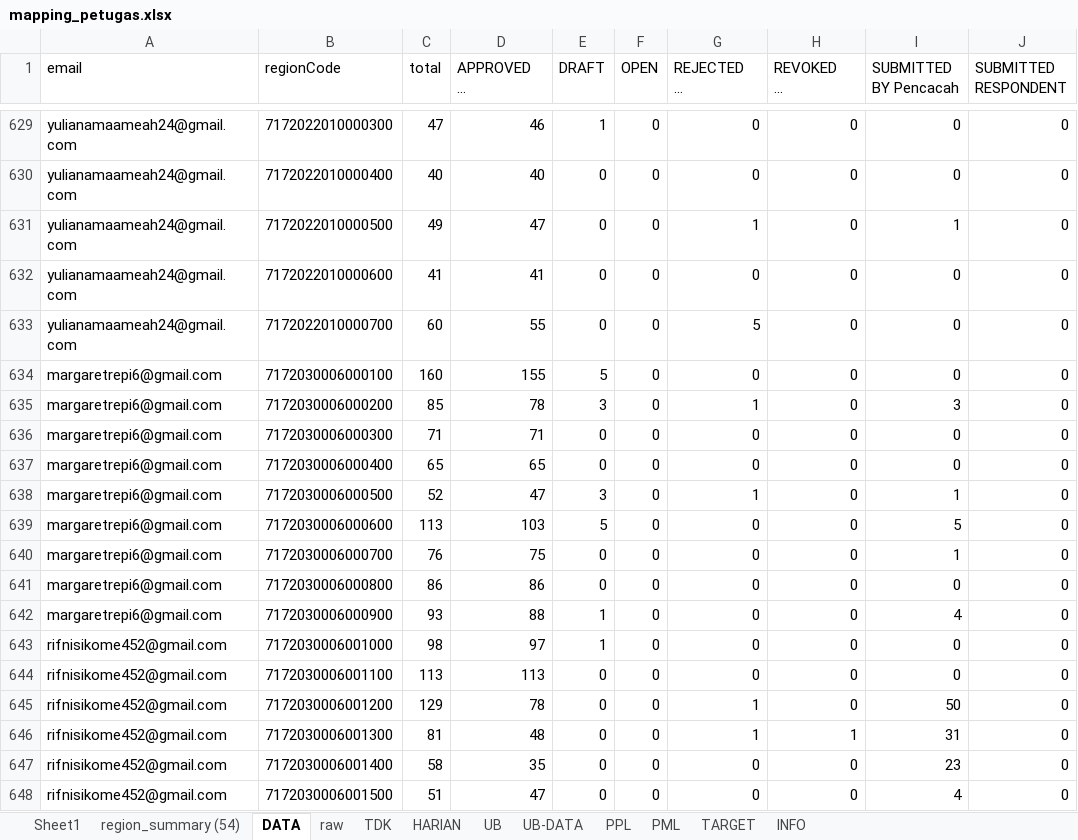
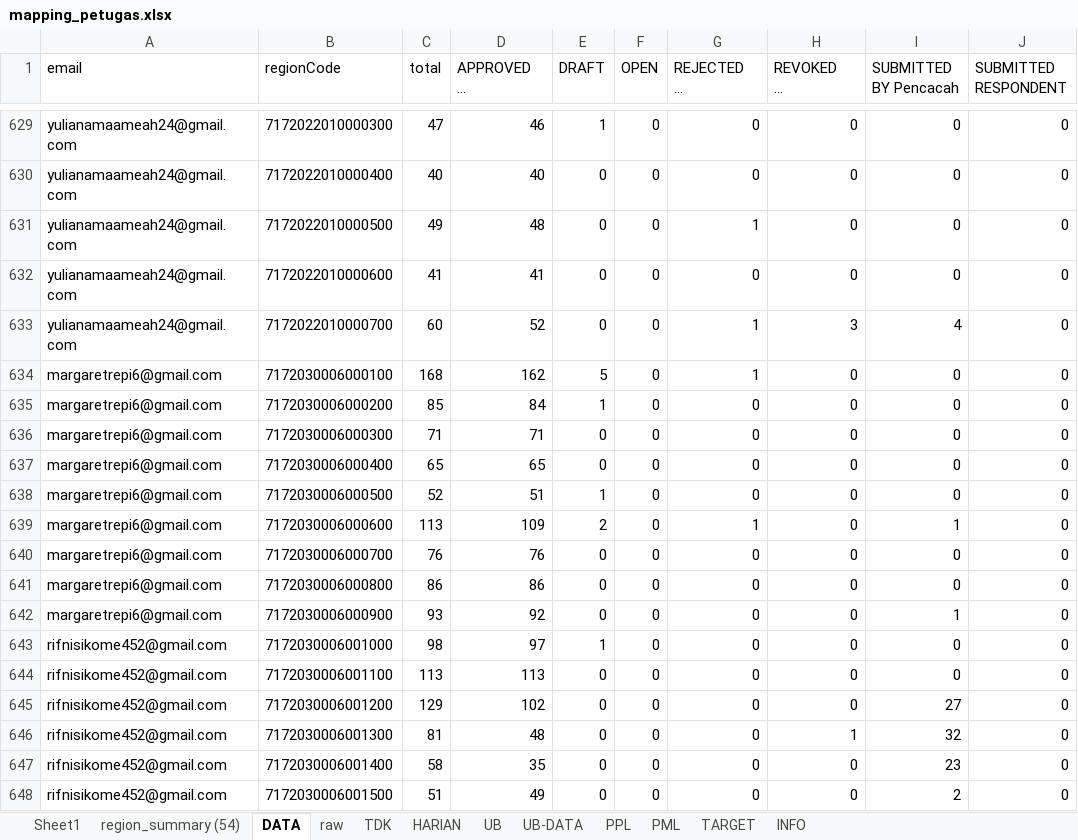
Before and after one commit to gaberielmanalu931/dashboard-petugas, an Excel workbook: mapping_petugas.xlsx, sheet DATA, drawn as a sheet; only a part is shown, gaps mark what is left out; long unchanged cells end in …; values as stored, in another font and other column widths than the file's, no borders; the diff covers the shown part only; the diff names each change by its address in the sheet, - before the commit and + after, or states it on an @@ line.

Commit message:
update data

```diff
--- a/mapping_petugas.xlsx (sheet DATA)
+++ b/mapping_petugas.xlsx (sheet DATA)
-D631 (APPROVED BY Pengawas): 47
+D631 (APPROVED BY Pengawas): 48
-I631 (SUBMITTED BY Pencacah): 1
+I631 (SUBMITTED BY Pencacah): 0
-D633 (APPROVED BY Pengawas): 55
+D633 (APPROVED BY Pengawas): 52
-G633 (REJECTED BY Pengawas): 5
+G633 (REJECTED BY Pengawas): 1
-H633 (REVOKED BY Pengawas): 0
+H633 (REVOKED BY Pengawas): 3
-I633 (SUBMITTED BY Pencacah): 0
+I633 (SUBMITTED BY Pencacah): 4
-C634 (total): 160
+C634 (total): 168
-D634 (APPROVED BY Pengawas): 155
+D634 (APPROVED BY Pengawas): 162
-G634 (REJECTED BY Pengawas): 0
+G634 (REJECTED BY Pengawas): 1
-D635 (APPROVED BY Pengawas): 78
+D635 (APPROVED BY Pengawas): 84
-E635 (DRAFT): 3
+E635 (DRAFT): 1
-G635 (REJECTED BY Pengawas): 1
+G635 (REJECTED BY Pengawas): 0
-I635 (SUBMITTED BY Pencacah): 3
+I635 (SUBMITTED BY Pencacah): 0
-D638 (APPROVED BY Pengawas): 47
+D638 (APPROVED BY Pengawas): 51
-E638 (DRAFT): 3
+E638 (DRAFT): 1
-G638 (REJECTED BY Pengawas): 1
+G638 (REJECTED BY Pengawas): 0
-I638 (SUBMITTED BY Pencacah): 1
+I638 (SUBMITTED BY Pencacah): 0
-D639 (APPROVED BY Pengawas): 103
+D639 (APPROVED BY Pengawas): 109
-E639 (DRAFT): 5
+E639 (DRAFT): 2
-G639 (REJECTED BY Pengawas): 0
+G639 (REJECTED BY Pengawas): 1
-I639 (SUBMITTED BY Pencacah): 5
+I639 (SUBMITTED BY Pencacah): 1
-D640 (APPROVED BY Pengawas): 75
+D640 (APPROVED BY Pengawas): 76
-I640 (SUBMITTED BY Pencacah): 1
+I640 (SUBMITTED BY Pencacah): 0
-D642 (APPROVED BY Pengawas): 88
+D642 (APPROVED BY Pengawas): 92
-E642 (DRAFT): 1
+E642 (DRAFT): 0
-I642 (SUBMITTED BY Pencacah): 4
+I642 (SUBMITTED BY Pencacah): 1
-D645 (APPROVED BY Pengawas): 78
+D645 (APPROVED BY Pengawas): 102
-G645:G646 (REJECTED BY Pengawas): 1
+G645:G646 (REJECTED BY Pengawas): 0
-I645 (SUBMITTED BY Pencacah): 50
+I645 (SUBMITTED BY Pencacah): 27
-I646 (SUBMITTED BY Pencacah): 31
+I646 (SUBMITTED BY Pencacah): 32
-D648 (APPROVED BY Pengawas): 47
+D648 (APPROVED BY Pengawas): 49
-I648 (SUBMITTED BY Pencacah): 4
+I648 (SUBMITTED BY Pencacah): 2
```
Also changed, not shown: 774 edited cells elsewhere in this sheet, sheet raw, sheet PPL, sheet HARIAN, sheet PML, sheet INFO.
